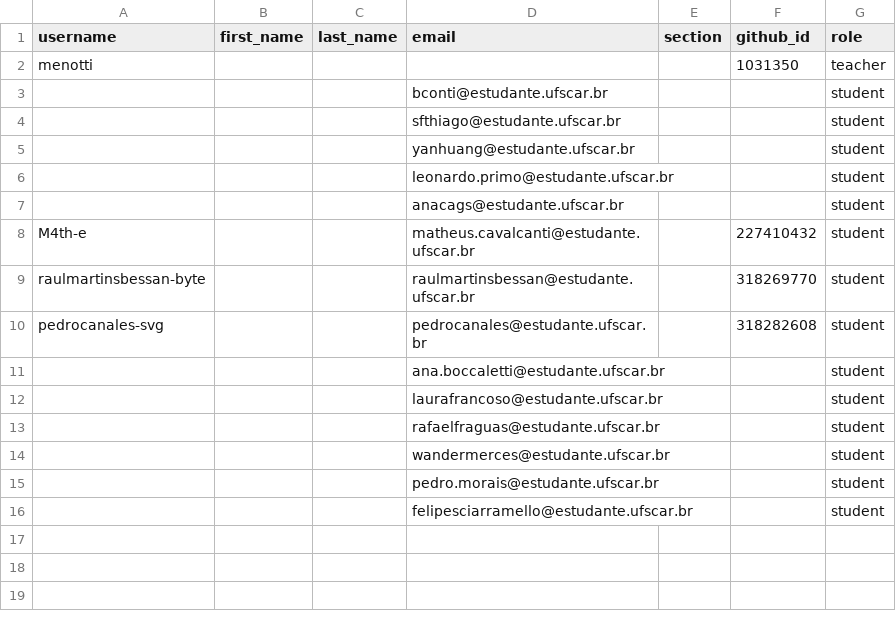
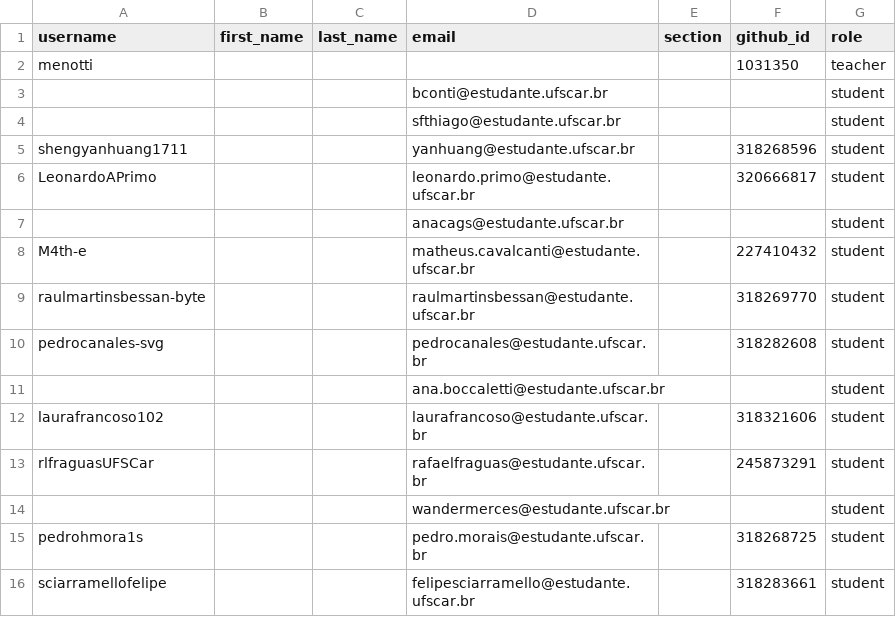
Before and after one commit to DC-UFSCar/classroom50, a CSV file: mm2026s2/roster.csv, drawn as a sheet.

Commit message:
[Classroom 50] Sync roster from teams: mm2026s2

```diff
--- a/mm2026s2/roster.csv
+++ b/mm2026s2/roster.csv
@@ -4,4 +4,4 @@ menotti,,,,,1031350,teacher
 ,,,sfthiago@estudante.ufscar.br,,,student
-,,,yanhuang@estudante.ufscar.br,,,student
-,,,leonardo.primo@estudante.ufscar.br,,,student
+shengyanhuang1711,,,yanhuang@estudante.ufscar.br,,318268596,student
+LeonardoAPrimo,,,leonardo.primo@estudante.ufscar.br,,320666817,student
 ,,,anacags@estudante.ufscar.br,,,student
@@ -11,6 +11,6 @@ pedrocanales-svg,,,pedrocanales@estudante.ufscar.br,,318282608,student
 ,,,ana.boccaletti@estudante.ufscar.br,,,student
-,,,laurafrancoso@estudante.ufscar.br,,,student
-,,,rafaelfraguas@estudante.ufscar.br,,,student
+laurafrancoso102,,,laurafrancoso@estudante.ufscar.br,,318321606,student
+rlfraguasUFSCar,,,rafaelfraguas@estudante.ufscar.br,,245873291,student
 ,,,wandermerces@estudante.ufscar.br,,,student
-,,,pedro.morais@estudante.ufscar.br,,,student
-,,,felipesciarramello@estudante.ufscar.br,,,student
+pedrohmora1s,,,pedro.morais@estudante.ufscar.br,,318268725,student
+sciarramellofelipe,,,felipesciarramello@estudante.ufscar.br,,318283661,student
```
